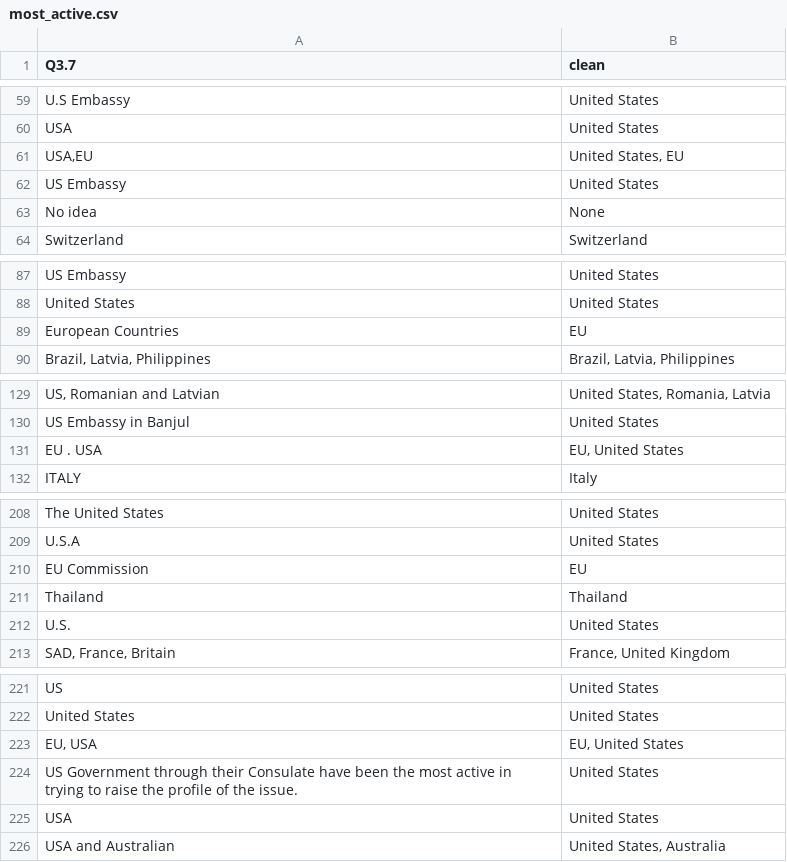
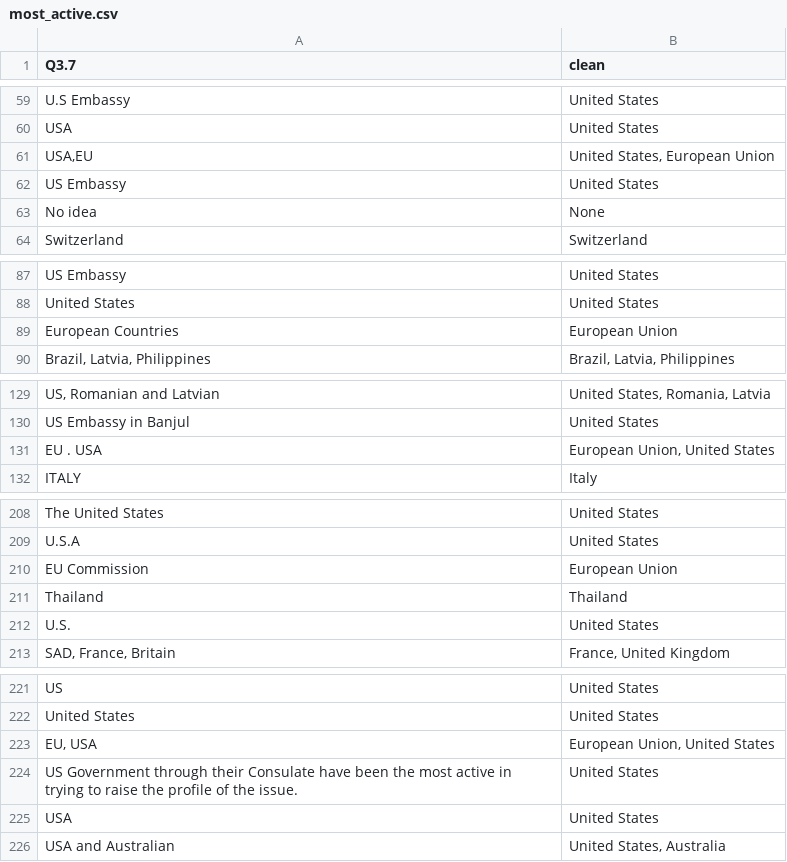
Before and after one commit to andrewheiss/From-the-Trenches-Anti-TIP-NGOs-and-US, a CSV file: data/most_active.csv, drawn as a sheet; only a part is shown, gaps mark what is left out; the diff covers the shown part only.

```diff
--- a/data/most_active.csv
+++ b/data/most_active.csv
@@ -60,3 +60,3 @@
 "USA","United States"
-"USA,EU","United States, EU"
+"USA,EU","United States, European Union"
 "US Embassy","United States"
@@ -88,3 +88,3 @@
 "United States","United States"
-"European Countries","EU"
+"European Countries","European Union"
 "Brazil, Latvia, Philippines","Brazil, Latvia, Philippines"
@@ -130,3 +130,3 @@
 "US Embassy in Banjul","United States"
-"EU . USA","EU, United States"
+"EU . USA","European Union, United States"
 "ITALY","Italy"
@@ -209,3 +209,3 @@
 "U.S.A","United States"
-"EU Commission","EU"
+"EU Commission","European Union"
 "Thailand","Thailand"
@@ -222,3 +222,3 @@
 "United States","United States"
-"EU, USA ","EU, United States"
+"EU, USA ","European Union, United States"
 "US Government through their Consulate have been the most active in trying to raise the profile of the issue.","United States"
```
Also changed, not shown: 9 edited cells elsewhere in this file.
